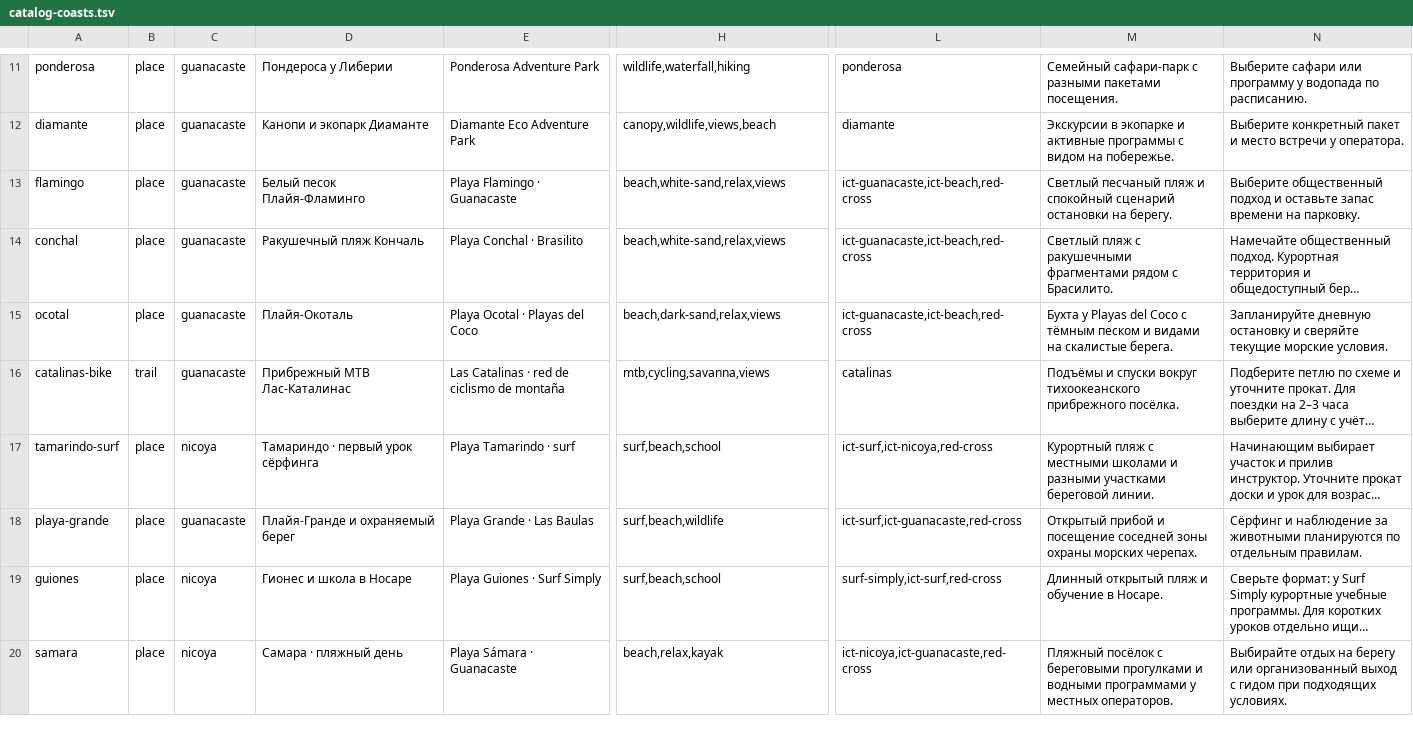
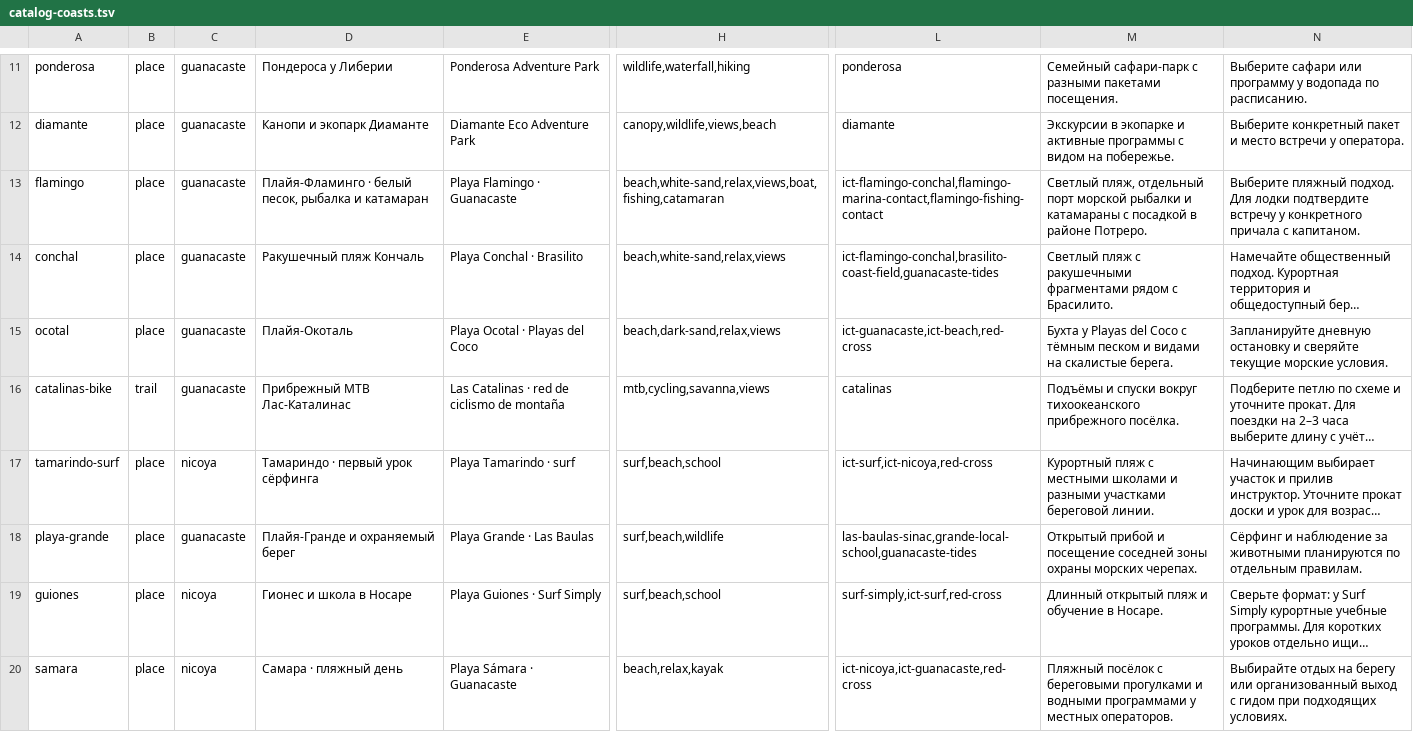
Before and after one commit to Paldd/costa-rica-travel-atlas, a TSV file: data/catalog-coasts.tsv, drawn as a sheet; only a part is shown, gaps mark what is left out; long unchanged cells end in …; the diff names each change by its address in the sheet, - before the commit and + after, or states it on an @@ line.

```diff
--- a/data/catalog-coasts.tsv
+++ b/data/catalog-coasts.tsv
-D13: Белый песок Плайя-Фламинго
+D13: Плайя-Фламинго · белый песок, рыбалка и катамаран
-H13: beach,white-sand,relax,views
+H13: beach,white-sand,relax,views,boat,fishing,catamaran
-L13: ict-guanacaste,ict-beach,red-cross
+L13: ict-flamingo-conchal,flamingo-marina-contact,flamingo-fishing-contact
-M13: Светлый песчаный пляж и спокойный сценарий остановки на берегу.
+M13: Светлый пляж, отдельный порт морской рыбалки и катамараны с посадкой в районе Потреро.
-N13: Выберите общественный подход и оставьте запас времени на парковку.
+N13: Выберите пляжный подход. Для лодки подтвердите встречу у конкретного причала с капитаном.
-L14: ict-guanacaste,ict-beach,red-cross
+L14: ict-flamingo-conchal,brasilito-coast-field,guanacaste-tides
-L18: ict-surf,ict-guanacaste,red-cross
+L18: las-baulas-sinac,grande-local-school,guanacaste-tides
```
Also changed, not shown: data/catalog-areas.tsv, data/catalog.tsv, 5 other files.
